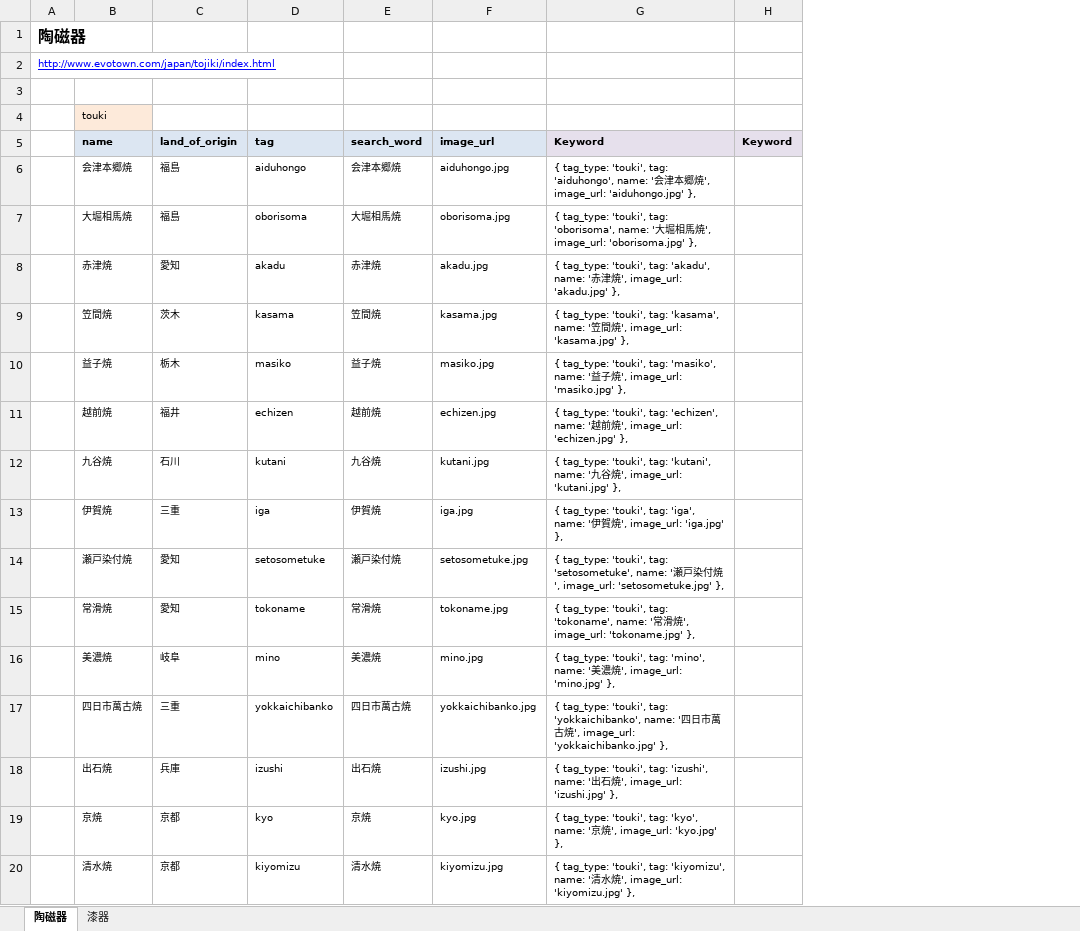
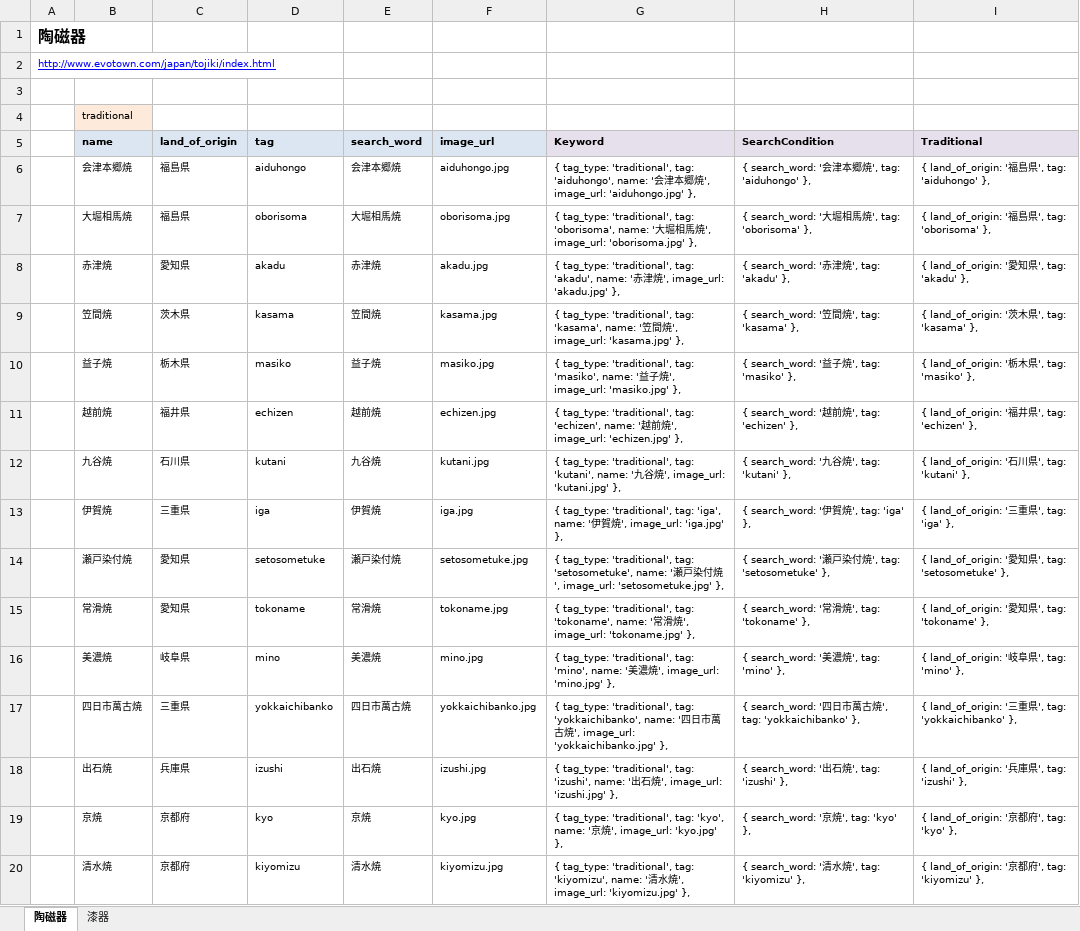
Before and after one commit to katsuhide/kakehashi, an Excel workbook: traditional_product.xlsx, sheet 陶磁器, drawn as a sheet; only a part is shown; values as stored, in another font and other column widths than the file's, no borders; removed rows and columns are numbered as before the commit, all else as after; the diff covers the shown part only; the diff names each change by its address in the sheet, - before the commit and + after, or states it on an @@ line.

```diff
--- a/traditional_product.xlsx (sheet 陶磁器)
+++ b/traditional_product.xlsx (sheet 陶磁器)
-column H (Keyword), empty
+column H (SearchCondition), rows 6-20: { search_word: '会津本郷焼', tag: 'aiduhongo' }, | { search_word: '大堀相馬焼', tag: 'oborisoma' }, | { search_word: '赤津焼', tag: 'akadu' }, | { search_word: '笠間焼', tag: 'kasama' }, | { search_word: '益子焼', tag: 'masiko' }, | { search_word: '越前焼', tag: 'echizen' }, | { search_word: '九谷焼', tag: 'kutani' }, | { search_word: '伊賀焼', tag: 'iga' }, | { search_word: '瀬戸染付焼', tag: 'setosometuke' }, | { search_word: '常滑焼', tag: 'tokoname' }, | { search_word: '美濃焼', tag: 'mino' }, | { search_word: '四日市萬古焼', tag: 'yokkaichibanko' }, | { search_word: '出石焼', tag: 'izushi' }, | { search_word: '京焼', tag: 'kyo' }, | { search_word: '清水焼', tag: 'kiyomizu' },
+column I (Traditional), rows 6-20: { land_of_origin: '福島県', tag: 'aiduhongo' }, | { land_of_origin: '福島県', tag: 'oborisoma' }, | { land_of_origin: '愛知県', tag: 'akadu' }, | { land_of_origin: '茨木県', tag: 'kasama' }, | { land_of_origin: '栃木県', tag: 'masiko' }, | { land_of_origin: '福井県', tag: 'echizen' }, | { land_of_origin: '石川県', tag: 'kutani' }, | { land_of_origin: '三重県', tag: 'iga' }, | { land_of_origin: '愛知県', tag: 'setosometuke' }, | { land_of_origin: '愛知県', tag: 'tokoname' }, | { land_of_origin: '岐阜県', tag: 'mino' }, | { land_of_origin: '三重県', tag: 'yokkaichibanko' }, | { land_of_origin: '兵庫県', tag: 'izushi' }, | { land_of_origin: '京都府', tag: 'kyo' }, | { land_of_origin: '京都府', tag: 'kiyomizu' },
-B4 (name): touki
+B4 (name): traditional
-C6:C7 (land_of_origin): 福島
+C6:C7 (land_of_origin): 福島県
-G6 (Keyword): { tag_type: 'touki', tag: 'aiduhongo',…
+G6 (Keyword): { tag_type: 'traditional', tag: 'aiduhongo',…
-G7 (Keyword): { tag_type: 'touki', tag: 'oborisoma',…
+G7 (Keyword): { tag_type: 'traditional', tag: 'oborisoma',…
-C8 (land_of_origin): 愛知
+C8 (land_of_origin): 愛知県
-G8 (Keyword): { tag_type: 'touki', tag: 'akadu',…
+G8 (Keyword): { tag_type: 'traditional', tag: 'akadu',…
-C9 (land_of_origin): 茨木
+C9 (land_of_origin): 茨木県
-G9 (Keyword): { tag_type: 'touki', tag: 'kasama',…
+G9 (Keyword): { tag_type: 'traditional', tag: 'kasama',…
-C10 (land_of_origin): 栃木
+C10 (land_of_origin): 栃木県
-G10 (Keyword): { tag_type: 'touki', tag: 'masiko',…
+G10 (Keyword): { tag_type: 'traditional', tag: 'masiko',…
-C11 (land_of_origin): 福井
+C11 (land_of_origin): 福井県
-G11 (Keyword): { tag_type: 'touki', tag: 'echizen',…
+G11 (Keyword): { tag_type: 'traditional', tag: 'echizen',…
-C12 (land_of_origin): 石川
+C12 (land_of_origin): 石川県
-G12 (Keyword): { tag_type: 'touki', tag: 'kutani',…
+G12 (Keyword): { tag_type: 'traditional', tag: 'kutani',…
-C13 (land_of_origin): 三重
+C13 (land_of_origin): 三重県
-G13 (Keyword): { tag_type: 'touki', tag: 'iga',…
+G13 (Keyword): { tag_type: 'traditional', tag: 'iga',…
-C14:C15 (land_of_origin): 愛知
+C14:C15 (land_of_origin): 愛知県
-G14 (Keyword): { tag_type: 'touki', tag: 'setosometuke',…
+G14 (Keyword): { tag_type: 'traditional', tag: 'setosometuke',…
-G15 (Keyword): { tag_type: 'touki', tag: 'tokoname',…
+G15 (Keyword): { tag_type: 'traditional', tag: 'tokoname',…
-C16 (land_of_origin): 岐阜
+C16 (land_of_origin): 岐阜県
-G16 (Keyword): { tag_type: 'touki', tag: 'mino',…
+G16 (Keyword): { tag_type: 'traditional', tag: 'mino',…
-C17 (land_of_origin): 三重
+C17 (land_of_origin): 三重県
-G17 (Keyword): { tag_type: 'touki', tag: 'yokkaichibanko',…
+G17 (Keyword): { tag_type: 'traditional', tag: 'yokkaichibanko',…
-C18 (land_of_origin): 兵庫
+C18 (land_of_origin): 兵庫県
-G18 (Keyword): { tag_type: 'touki', tag: 'izushi',…
+G18 (Keyword): { tag_type: 'traditional', tag: 'izushi',…
-C19:C20 (land_of_origin): 京都
+C19:C20 (land_of_origin): 京都府
-G19 (Keyword): { tag_type: 'touki', tag: 'kyo',…
+G19 (Keyword): { tag_type: 'traditional', tag: 'kyo',…
-G20 (Keyword): { tag_type: 'touki', tag: 'kiyomizu',…
+G20 (Keyword): { tag_type: 'traditional', tag: 'kiyomizu',…
```
Also changed, not shown: 26 edited cells elsewhere in this sheet, 1 other file.
